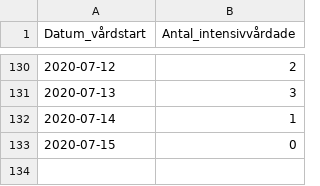
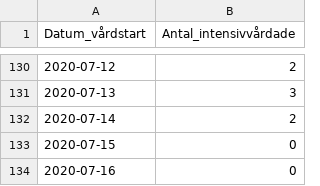
Before and after one commit to shortlisted/covid-19-sweden, a CSV file: ICU_by_date.csv, drawn as a sheet; only a part is shown, gaps mark what is left out.

```diff
--- a/ICU_by_date.csv
+++ b/ICU_by_date.csv
@@ -131,3 +131,4 @@ Datum_vårdstart,Antal_intensivvårdade
 2020-07-13,3
-2020-07-14,1
+2020-07-14,2
 2020-07-15,0
+2020-07-16,0
```
Also changed, not shown: cases_by_date_and_region.csv, deaths_by_date.csv, 3 other files.
